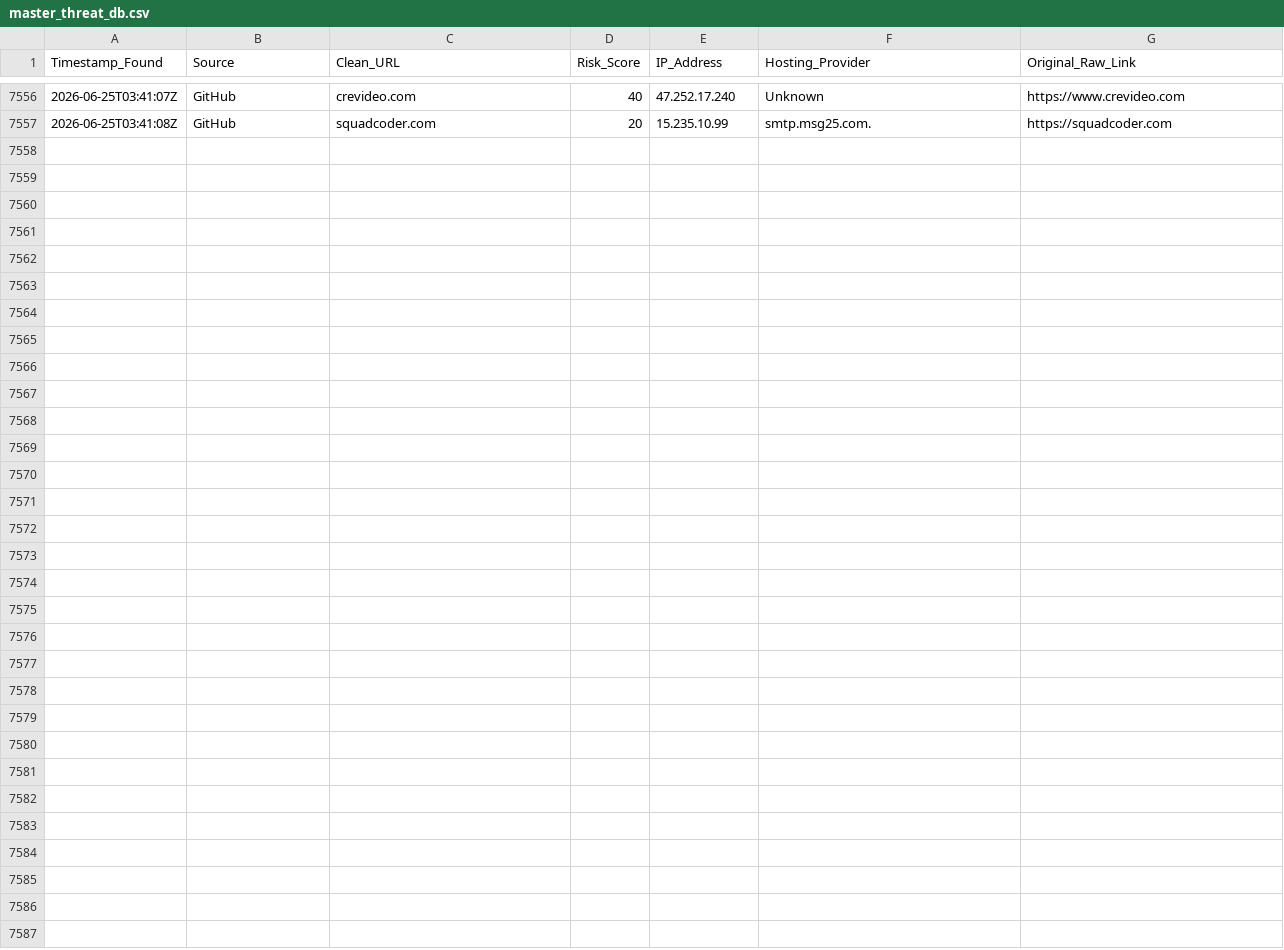
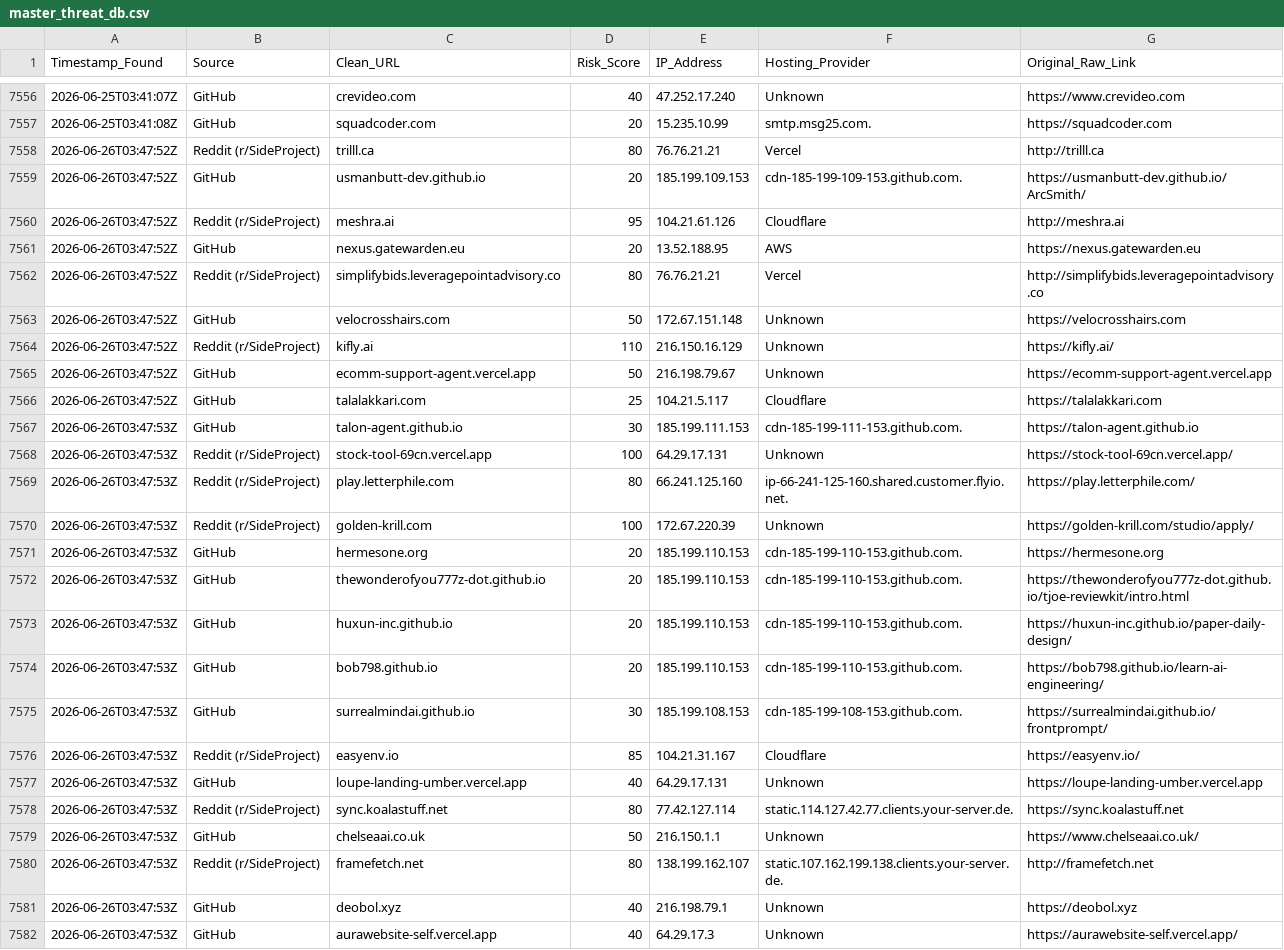
Before and after one commit to apadams/ai-safety-processing-engine, a CSV file: master_threat_db.csv, drawn as a sheet; only a part is shown, gaps mark what is left out; the diff names each change by its address in the sheet, - before the commit and + after, or states it on an @@ line.

Commit message:
Daily Intel Update: 2026-06-26

```diff
--- a/master_threat_db.csv
+++ b/master_threat_db.csv
+row 7558: 2026-06-26T03:47:52Z | Reddit (r/SideProject) | trilll.ca | 80 | 76.76.21.21 | Vercel | http://trilll.ca
+row 7559: 2026-06-26T03:47:52Z | GitHub | usmanbutt-dev.github.io | 20 | 185.199.109.153 | cdn-185-199-109-153.github.com. | https://usmanbutt-dev.github.io/ArcSmith/
+row 7560: 2026-06-26T03:47:52Z | Reddit (r/SideProject) | meshra.ai | 95 | 104.21.61.126 | Cloudflare | http://meshra.ai
+row 7561: 2026-06-26T03:47:52Z | GitHub | nexus.gatewarden.eu | 20 | 13.52.188.95 | AWS | https://nexus.gatewarden.eu
+row 7562: 2026-06-26T03:47:52Z | Reddit (r/SideProject) | simplifybids.leveragepointadvisory.co | 80 | 76.76.21.21 | Vercel | http://simplifybids.leveragepointadvisory.co
+row 7563: 2026-06-26T03:47:52Z | GitHub | velocrosshairs.com | 50 | 172.67.151.148 | Unknown | https://velocrosshairs.com
+row 7564: 2026-06-26T03:47:52Z | Reddit (r/SideProject) | kifly.ai | 110 | 216.150.16.129 | Unknown | https://kifly.ai/
+row 7565: 2026-06-26T03:47:52Z | GitHub | ecomm-support-agent.vercel.app | 50 | 216.198.79.67 | Unknown | https://ecomm-support-agent.vercel.app
+row 7566: 2026-06-26T03:47:52Z | GitHub | talalakkari.com | 25 | 104.21.5.117 | Cloudflare | https://talalakkari.com
+row 7567: 2026-06-26T03:47:53Z | GitHub | talon-agent.github.io | 30 | 185.199.111.153 | cdn-185-199-111-153.github.com. | https://talon-agent.github.io
+row 7568: 2026-06-26T03:47:53Z | Reddit (r/SideProject) | stock-tool-69cn.vercel.app | 100 | 64.29.17.131 | Unknown | https://stock-tool-69cn.vercel.app/
+row 7569: 2026-06-26T03:47:53Z | Reddit (r/SideProject) | play.letterphile.com | 80 | 66.241.125.160 | ip-66-241-125-160.shared.customer.flyio.net. | https://play.letterphile.com/
+row 7570: 2026-06-26T03:47:53Z | Reddit (r/SideProject) | golden-krill.com | 100 | 172.67.220.39 | Unknown | https://golden-krill.com/studio/apply/
+row 7571: 2026-06-26T03:47:53Z | GitHub | hermesone.org | 20 | 185.199.110.153 | cdn-185-199-110-153.github.com. | https://hermesone.org
+row 7572: 2026-06-26T03:47:53Z | GitHub | thewonderofyou777z-dot.github.io | 20 | 185.199.110.153 | cdn-185-199-110-153.github.com. | https://thewonderofyou777z-dot.github.io/tjoe-reviewkit/intro.html
+row 7573: 2026-06-26T03:47:53Z | GitHub | huxun-inc.github.io | 20 | 185.199.110.153 | cdn-185-199-110-153.github.com. | https://huxun-inc.github.io/paper-daily-design/
+row 7574: 2026-06-26T03:47:53Z | GitHub | bob798.github.io | 20 | 185.199.110.153 | cdn-185-199-110-153.github.com. | https://bob798.github.io/learn-ai-engineering/
+row 7575: 2026-06-26T03:47:53Z | GitHub | surrealmindai.github.io | 30 | 185.199.108.153 | cdn-185-199-108-153.github.com. | https://surrealmindai.github.io/frontprompt/
+row 7576: 2026-06-26T03:47:53Z | Reddit (r/SideProject) | easyenv.io | 85 | 104.21.31.167 | Cloudflare | https://easyenv.io/
+row 7577: 2026-06-26T03:47:53Z | GitHub | loupe-landing-umber.vercel.app | 40 | 64.29.17.131 | Unknown | https://loupe-landing-umber.vercel.app
+row 7578: 2026-06-26T03:47:53Z | Reddit (r/SideProject) | sync.koalastuff.net | 80 | 77.42.127.114 | static.114.127.42.77.clients.your-server.de. | https://sync.koalastuff.net
+row 7579: 2026-06-26T03:47:53Z | GitHub | chelseaai.co.uk | 50 | 216.150.1.1 | Unknown | https://www.chelseaai.co.uk/
+row 7580: 2026-06-26T03:47:53Z | Reddit (r/SideProject) | framefetch.net | 80 | 138.199.162.107 | static.107.162.199.138.clients.your-server.de. | http://framefetch.net
+row 7581: 2026-06-26T03:47:53Z | GitHub | deobol.xyz | 40 | 216.198.79.1 | Unknown | https://deobol.xyz
+row 7582: 2026-06-26T03:47:53Z | GitHub | aurawebsite-self.vercel.app | 40 | 64.29.17.3 | Unknown | https://aurawebsite-self.vercel.app/
```
